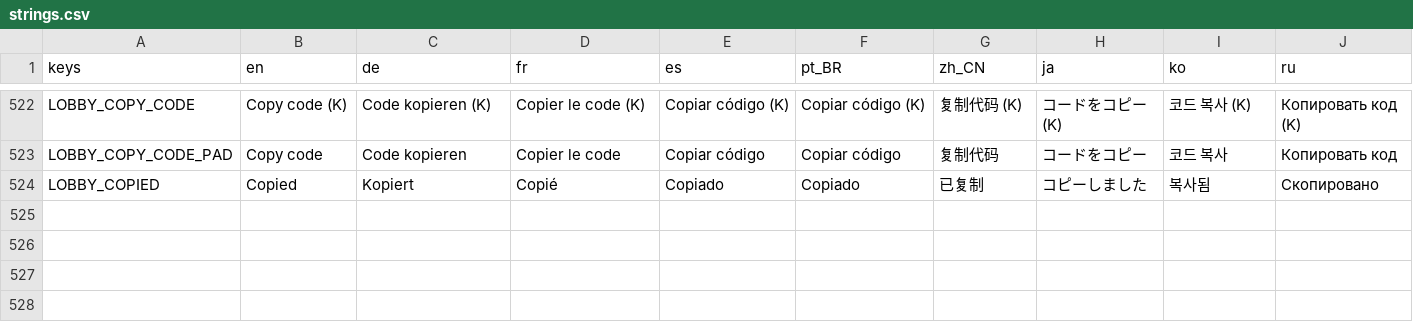
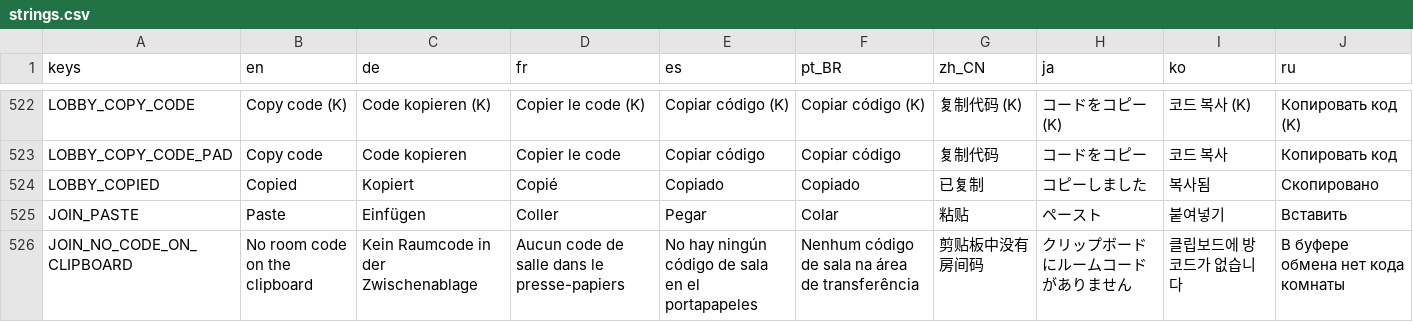
Before and after one commit to tkneeland/pickfight, a CSV file: translations/strings.csv, drawn as a sheet; only a part is shown, gaps mark what is left out; the diff names each change by its address in the sheet, - before the commit and + after, or states it on an @@ line.

```diff
--- a/translations/strings.csv
+++ b/translations/strings.csv
+row 525: JOIN_PASTE | Paste | Einfügen | Coller | Pegar | Colar | 粘贴 | ペースト | 붙여넣기 | Вставить
+row 526: JOIN_NO_CODE_ON_CLIPBOARD | No room code on the clipboard | Kein Raumcode in der Zwischenablage | Aucun code de salle dans le presse-papiers | No hay ningún código de sala en el portapapeles | Nenhum código de sala na área de transferência | 剪贴板中没有房间码 | クリップボードにルームコードがありません | 클립보드에 방 코드가 없습니다 | В буфере обмена нет кода комнаты
```
Also changed, not shown: 13 other files.
